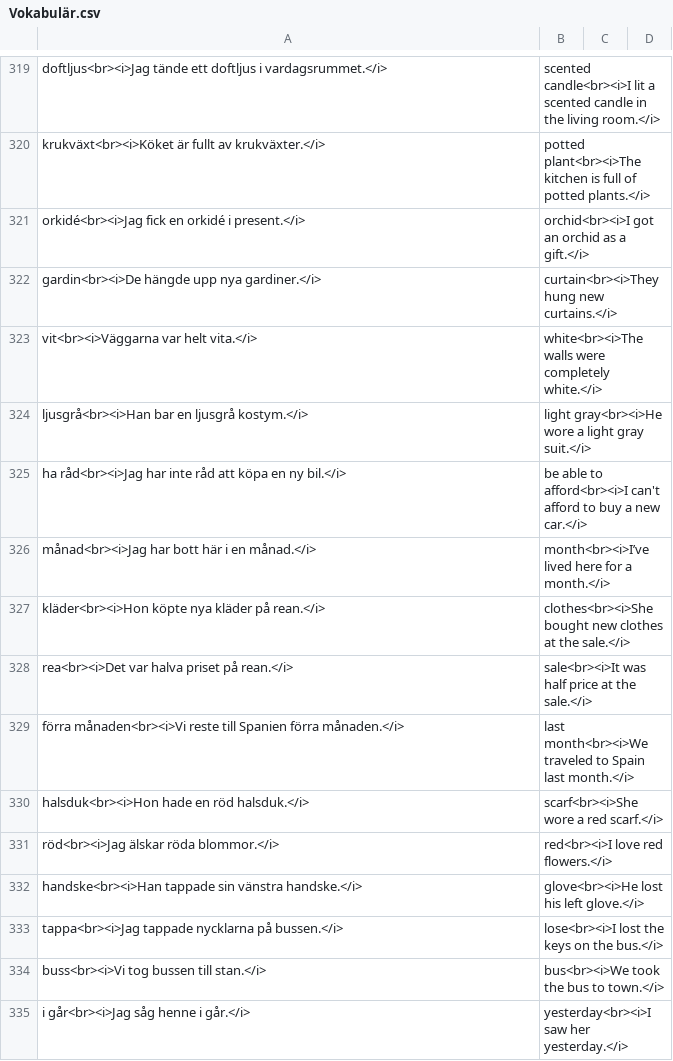
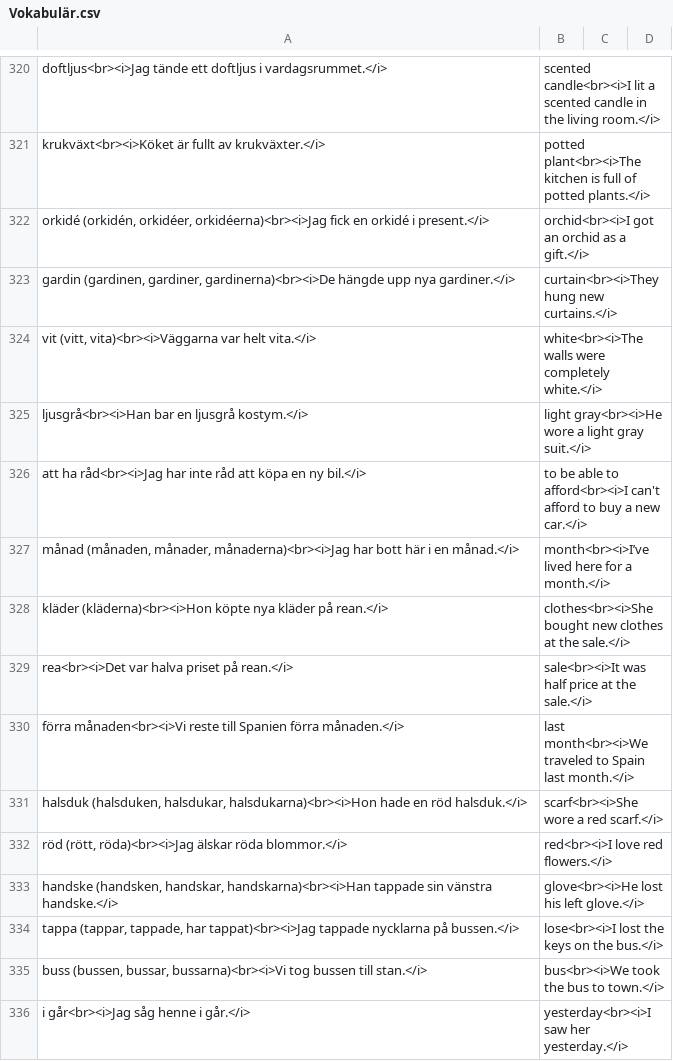
Before and after one commit to zestyping/svenska, a CSV file: 2025-08-07/Vokabulär.csv, drawn as a sheet; only a part is shown, gaps mark what is left out; the diff covers the shown part only.

```diff
--- a/2025-08-07/Vokabulär.csv
+++ b/2025-08-07/Vokabulär.csv
@@ -320,16 +321,16 @@
 "krukväxt<br><i>Köket är fullt av krukväxter.</i>","potted plant<br><i>The kitchen is full of potted plants.</i>"
-"orkidé<br><i>Jag fick en orkidé i present.</i>","orchid<br><i>I got an orchid as a gift.</i>"
-"gardin<br><i>De hängde upp nya gardiner.</i>","curtain<br><i>They hung new curtains.</i>"
-"vit<br><i>Väggarna var helt vita.</i>","white<br><i>The walls were completely white.</i>"
+"orkidé (orkidén, orkidéer, orkidéerna)<br><i>Jag fick en orkidé i present.</i>","orchid<br><i>I got an orchid as a gift.</i>"
+"gardin (gardinen, gardiner, gardinerna)<br><i>De hängde upp nya gardiner.</i>","curtain<br><i>They hung new curtains.</i>"
+"vit (vitt, vita)<br><i>Väggarna var helt vita.</i>","white<br><i>The walls were completely white.</i>"
 "ljusgrå<br><i>Han bar en ljusgrå kostym.</i>","light gray<br><i>He wore a light gray suit.</i>"
-"ha råd<br><i>Jag har inte råd att köpa en ny bil.</i>","be able to afford<br><i>I can't afford to buy a new car.</i>"
-"månad<br><i>Jag har bott här i en månad.</i>","month<br><i>I’ve lived here for a month.</i>"
-"kläder<br><i>Hon köpte nya kläder på rean.</i>","clothes<br><i>She bought new clothes at the sale.</i>"
+"att ha råd<br><i>Jag har inte råd att köpa en ny bil.</i>","to be able to afford<br><i>I can't afford to buy a new car.</i>"
+"månad (månaden, månader, månaderna)<br><i>Jag har bott här i en månad.</i>","month<br><i>I’ve lived here for a month.</i>"
+"kläder (kläderna)<br><i>Hon köpte nya kläder på rean.</i>","clothes<br><i>She bought new clothes at the sale.</i>"
 "rea<br><i>Det var halva priset på rean.</i>","sale<br><i>It was half price at the sale.</i>"
 "förra månaden<br><i>Vi reste till Spanien förra månaden.</i>","last month<br><i>We traveled to Spain last month.</i>"
-"halsduk<br><i>Hon hade en röd halsduk.</i>","scarf<br><i>She wore a red scarf.</i>"
-"röd<br><i>Jag älskar röda blommor.</i>","red<br><i>I love red flowers.</i>"
-"handske<br><i>Han tappade sin vänstra handske.</i>","glove<br><i>He lost his left glove.</i>"
-"tappa<br><i>Jag tappade nycklarna på bussen.</i>","lose<br><i>I lost the keys on the bus.</i>"
-"buss<br><i>Vi tog bussen till stan.</i>","bus<br><i>We took the bus to town.</i>"
+"halsduk (halsduken, halsdukar, halsdukarna)<br><i>Hon hade en röd halsduk.</i>","scarf<br><i>She wore a red scarf.</i>"
+"röd (rött, röda)<br><i>Jag älskar röda blommor.</i>","red<br><i>I love red flowers.</i>"
+"handske (handsken, handskar, handskarna)<br><i>Han tappade sin vänstra handske.</i>","glove<br><i>He lost his left glove.</i>"
+"tappa (tappar, tappade, har tappat)<br><i>Jag tappade nycklarna på bussen.</i>","lose<br><i>I lost the keys on the bus.</i>"
+"buss (bussen, bussar, bussarna)<br><i>Vi tog bussen till stan.</i>","bus<br><i>We took the bus to town.</i>"
 "i går<br><i>Jag såg henne i går.</i>","yesterday<br><i>I saw her yesterday.</i>"
```
Also changed, not shown: 6 added rows, 3 removed rows and 153 edited cells elsewhere in this file, 2025-04-24/Vokabulär.csv, 2025-05-13/Vokabulär.csv, 11 other files.
